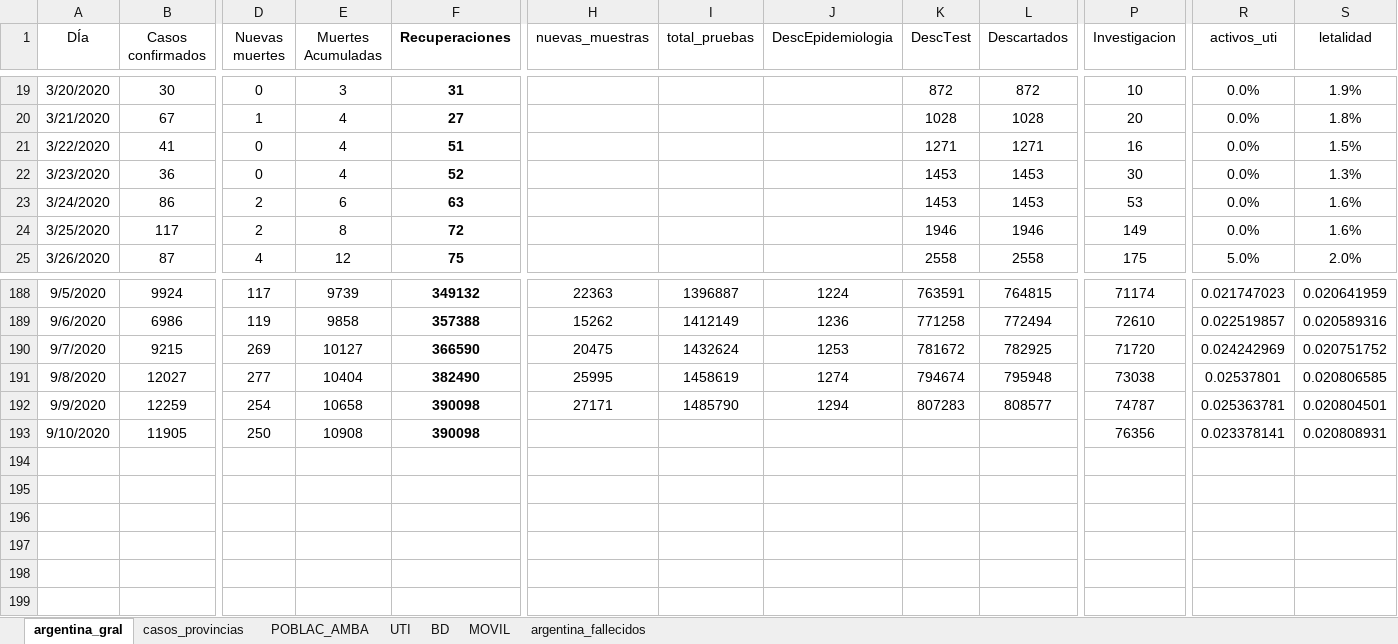
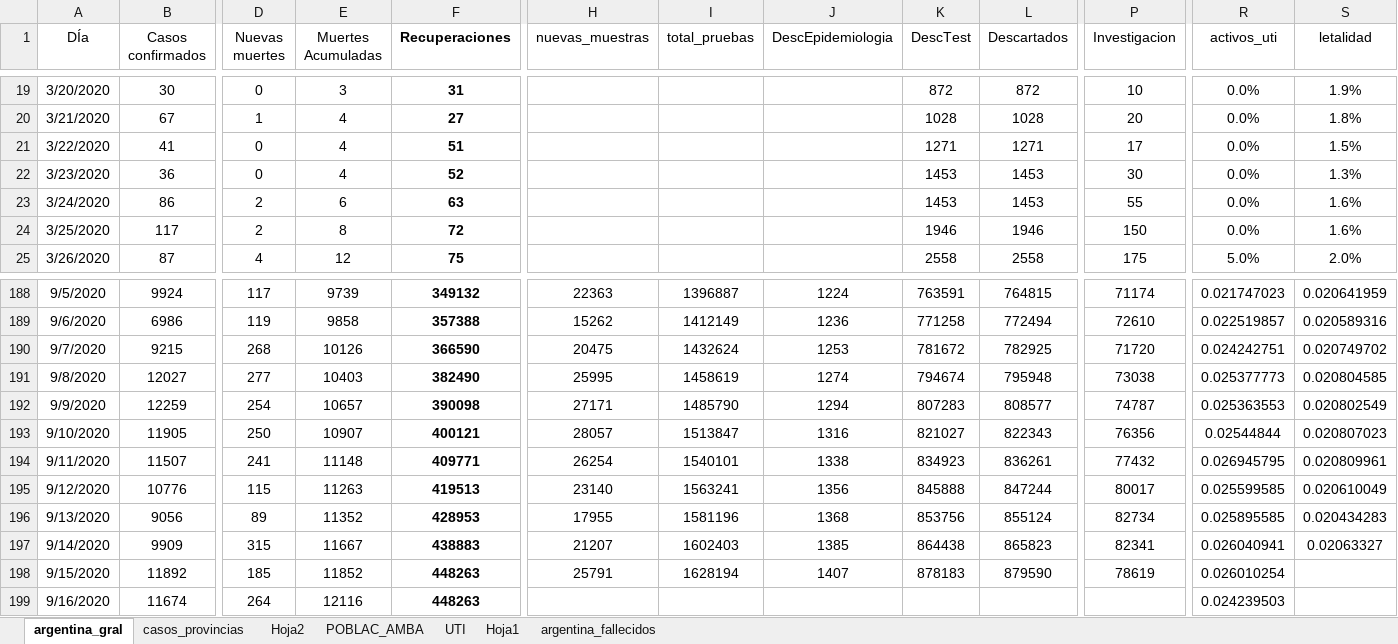
Before and after one commit to GIBD/covid, an Excel workbook: data/argentina.xlsx, sheet argentina_gral, drawn as a sheet; only a part is shown, gaps mark what is left out; values as stored, in another font and other column widths than the file's, no borders; charts and pictures not drawn; rows hold the shown columns only; the diff covers the shown part only; the diff names each change by its address in the sheet, - before the commit and + after, or states it on an @@ line.

```diff
--- a/data/argentina.xlsx (sheet argentina_gral)
+++ b/data/argentina.xlsx (sheet argentina_gral)
-sheet tab: BD
-sheet tab: MOVIL
+sheet tab: Hoja2
+sheet tab: Hoja1
-P21 (Investigacion): 16
+P21 (Investigacion): 17
-P23 (Investigacion): 53
+P23 (Investigacion): 55
-P24 (Investigacion): 149
+P24 (Investigacion): 150
-D190 (Nuevas muertes): 269
+D190 (Nuevas muertes): 268
-E190 (Muertes Acumuladas): 10127
+E190 (Muertes Acumuladas): 10126
-R190 (activos_uti): 0.024242969
+R190 (activos_uti): 0.024242751
-S190 (letalidad): 0.020751752
+S190 (letalidad): 0.020749702
-E191 (Muertes Acumuladas): 10404
+E191 (Muertes Acumuladas): 10403
-R191 (activos_uti): 0.02537801
+R191 (activos_uti): 0.025377773
-S191 (letalidad): 0.020806585
+S191 (letalidad): 0.020804585
-E192 (Muertes Acumuladas): 10658
+E192 (Muertes Acumuladas): 10657
-R192 (activos_uti): 0.025363781
+R192 (activos_uti): 0.025363553
-S192 (letalidad): 0.020804501
+S192 (letalidad): 0.020802549
-E193 (Muertes Acumuladas): 10908
+E193 (Muertes Acumuladas): 10907
-F193 (Recuperaciones): 390098
+F193 (Recuperaciones): 400121
-H193 (nuevas_muestras): (empty)
+H193 (nuevas_muestras): 28057
-I193 (total_pruebas): (empty)
+I193 (total_pruebas): 1513847
-J193 (DescEpidemiologia): (empty)
+J193 (DescEpidemiologia): 1316
-K193 (DescTest): (empty)
+K193 (DescTest): 821027
-L193 (Descartados): (empty)
+L193 (Descartados): 822343
-R193 (activos_uti): 0.023378141
+R193 (activos_uti): 0.02544844
-S193 (letalidad): 0.020808931
+S193 (letalidad): 0.020807023
+row 194: 9/11/2020 | 11507 | 241 | 11148 | 409771 | 26254 | 1540101 | 1338 | 834923 | 836261 | 77432 | 0.026945795 | 0.020809961
+row 195: 9/12/2020 | 10776 | 115 | 11263 | 419513 | 23140 | 1563241 | 1356 | 845888 | 847244 | 80017 | 0.025599585 | 0.020610049
+row 196: 9/13/2020 | 9056 | 89 | 11352 | 428953 | 17955 | 1581196 | 1368 | 853756 | 855124 | 82734 | 0.025895585 | 0.020434283
+row 197: 9/14/2020 | 9909 | 315 | 11667 | 438883 | 21207 | 1602403 | 1385 | 864438 | 865823 | 82341 | 0.026040941 | 0.02063327
+row 198: 9/15/2020 | 11892 | 185 | 11852 | 448263 | 25791 | 1628194 | 1407 | 878183 | 879590 | 78619 | 0.026010254
+row 199: 9/16/2020 | 11674 | 264 | 12116 | 448263 |  |  |  |  |  |  | 0.024239503
```
Also changed, not shown: 51 edited cells elsewhere in this sheet, sheet casos_provincias, sheet UTI, formulas that keep their value, hidden cells, charts or pictures, data/entre_rios_casos.xlsx, 3 other files.
